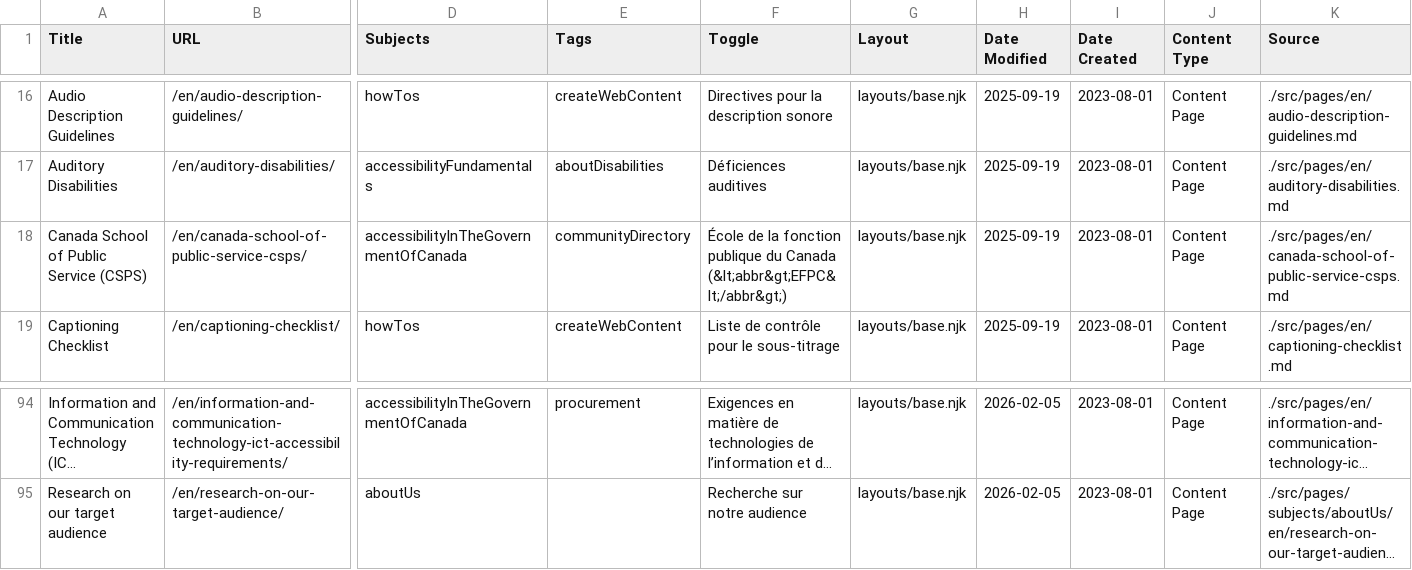
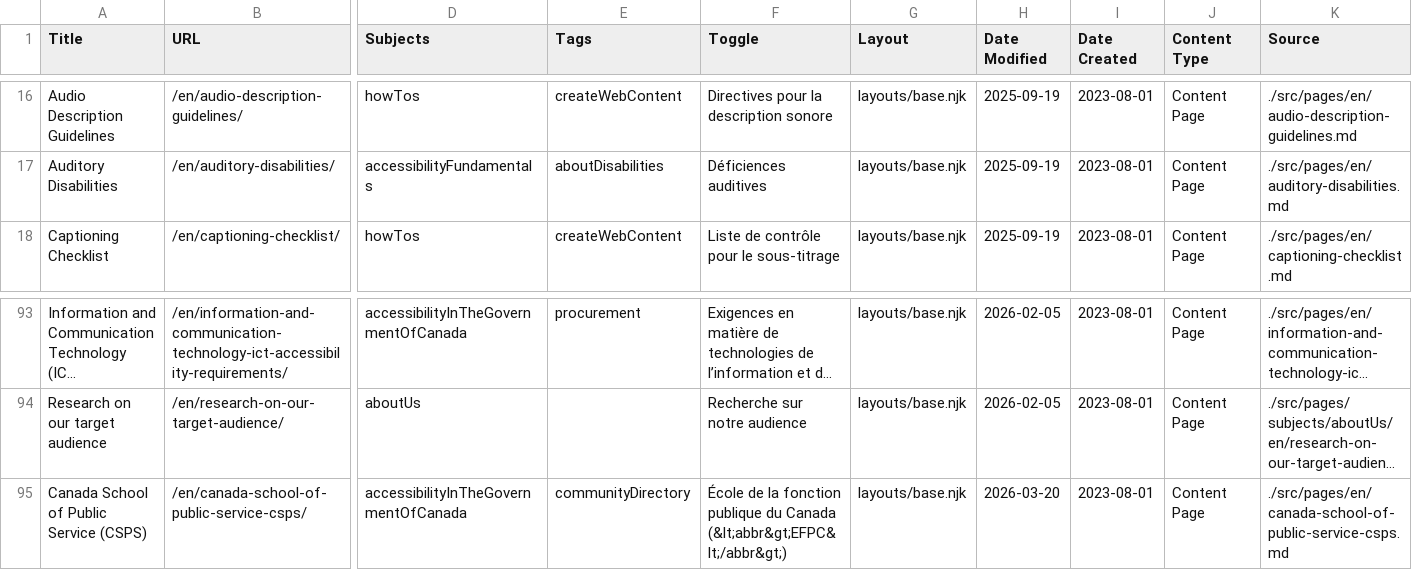
Before and after one commit to gc-da11yn/gc-da11yn.github.io, a CSV file: docs/pages-en.csv, drawn as a sheet; only a part is shown, gaps mark what is left out; long unchanged cells end in …; removed rows and columns are numbered as before the commit, all else as after; rows hold the shown columns only; the diff names each change by its address in the sheet, - before the commit and + after, or states it on an @@ line.

```diff
--- a/docs/pages-en.csv
+++ b/docs/pages-en.csv
-row 18: Canada School of Public Service (CSPS) | /en/canada-school-of-public-service-csps/ | accessibilityInTheGovernmentOfCanada | communityDirectory | École de la fonction publique du Canada (&lt;abbr&gt;EFPC&lt;/abbr&gt;) | layouts/base.njk | 2025-09-19 | 2023-08-01 | Content Page | ./src/pages/en/canada-school-of-public-service-csps.md
+row 95: Canada School of Public Service (CSPS) | /en/canada-school-of-public-service-csps/ | accessibilityInTheGovernmentOfCanada | communityDirectory | École de la fonction publique du Canada (&lt;abbr&gt;EFPC&lt;/abbr&gt;) | layouts/base.njk | 2026-03-20 | 2023-08-01 | Content Page | ./src/pages/en/canada-school-of-public-service-csps.md
```
Also changed, not shown: docs/pages-fr.csv, 10 other files.
